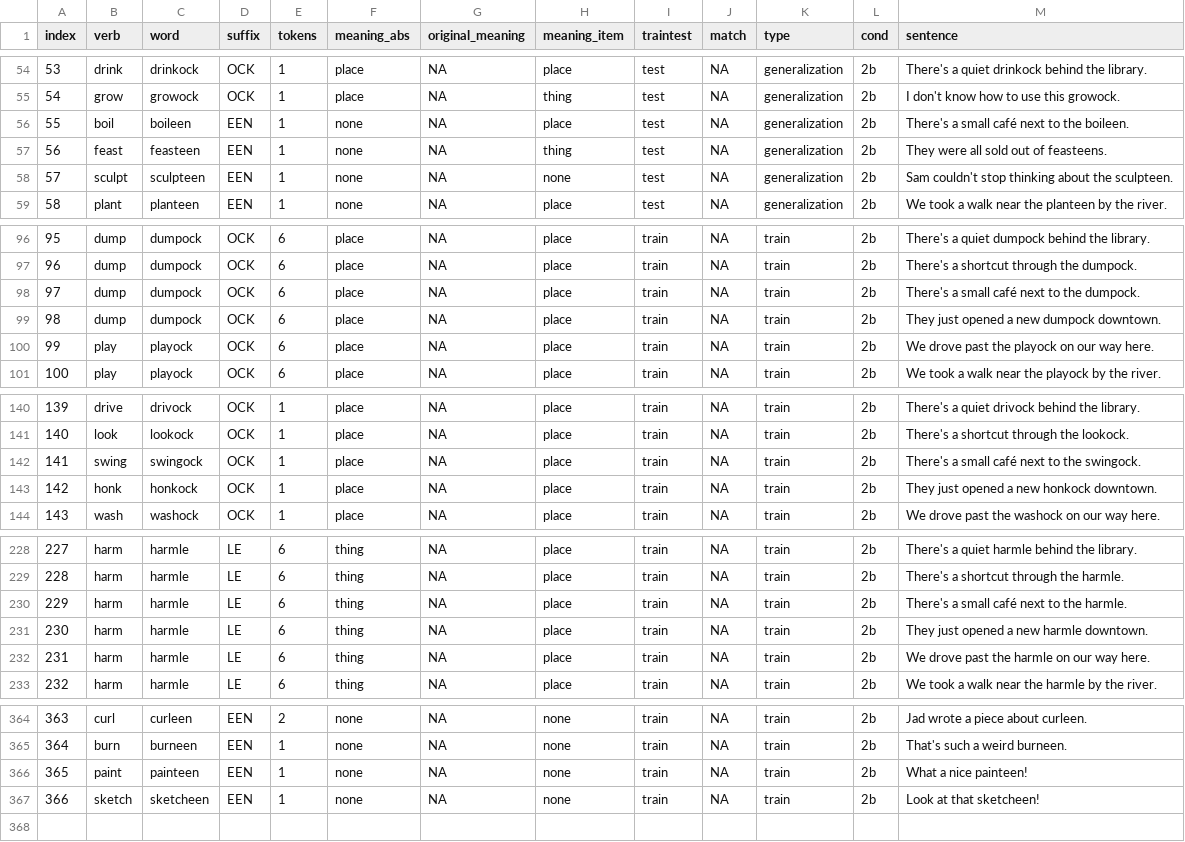
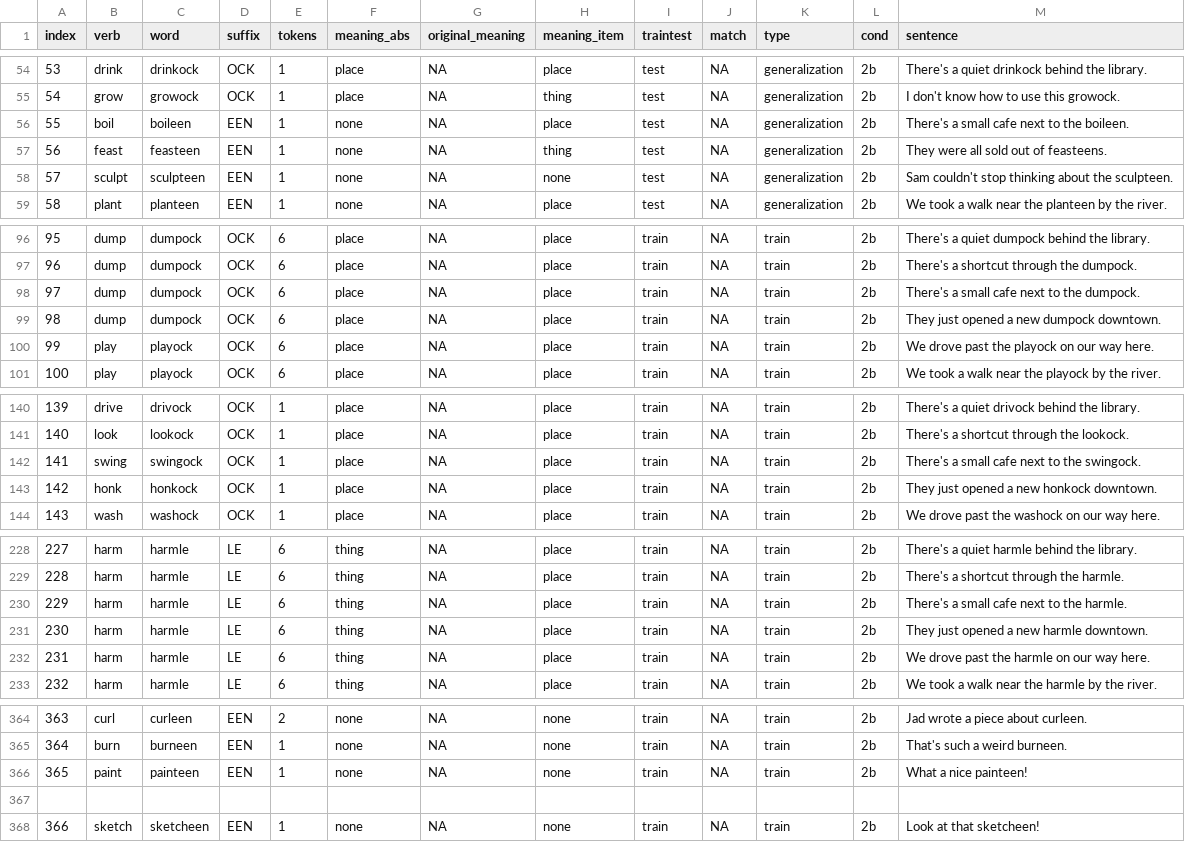
Before and after one commit to marianneazar/Artificial-Grammar-Learning, a CSV file: resources/AGL_2B.csv, drawn as a sheet; only a part is shown, gaps mark what is left out.

Commit message:
cafe typo

```diff
--- a/resources/AGL_2B.csv
+++ b/resources/AGL_2B.csv
@@ -55,3 +55,3 @@
 54,grow,growock,OCK,1,place,NA,thing,test,NA,generalization,2b,I don't know how to use this growock.
-55,boil,boileen,EEN,1,none,NA,place,test,NA,generalization,2b,There's a small café next to the boileen.
+55,boil,boileen,EEN,1,none,NA,place,test,NA,generalization,2b,There's a small cafe next to the boileen.
 56,feast,feasteen,EEN,1,none,NA,thing,test,NA,generalization,2b,They were all sold out of feasteens.
@@ -97,3 +97,3 @@
 96,dump,dumpock,OCK,6,place,NA,place,train,NA,train,2b,There's a shortcut through the dumpock.
-97,dump,dumpock,OCK,6,place,NA,place,train,NA,train,2b,There's a small café next to the dumpock.
+97,dump,dumpock,OCK,6,place,NA,place,train,NA,train,2b,There's a small cafe next to the dumpock.
 98,dump,dumpock,OCK,6,place,NA,place,train,NA,train,2b,They just opened a new dumpock downtown.
@@ -141,3 +141,3 @@
 140,look,lookock,OCK,1,place,NA,place,train,NA,train,2b,There's a shortcut through the lookock.
-141,swing,swingock,OCK,1,place,NA,place,train,NA,train,2b,There's a small café next to the swingock.
+141,swing,swingock,OCK,1,place,NA,place,train,NA,train,2b,There's a small cafe next to the swingock.
 142,honk,honkock,OCK,1,place,NA,place,train,NA,train,2b,They just opened a new honkock downtown.
@@ -229,3 +229,3 @@
 228,harm,harmle,LE,6,thing,NA,place,train,NA,train,2b,There's a shortcut through the harmle.
-229,harm,harmle,LE,6,thing,NA,place,train,NA,train,2b,There's a small café next to the harmle.
+229,harm,harmle,LE,6,thing,NA,place,train,NA,train,2b,There's a small cafe next to the harmle.
 230,harm,harmle,LE,6,thing,NA,place,train,NA,train,2b,They just opened a new harmle downtown.
@@ -366,2 +366,3 @@
 365,paint,painteen,EEN,1,none,NA,none,train,NA,train,2b,What a nice painteen!
+
 366,sketch,sketcheen,EEN,1,none,NA,none,train,NA,train,2b,Look at that sketcheen!
```
